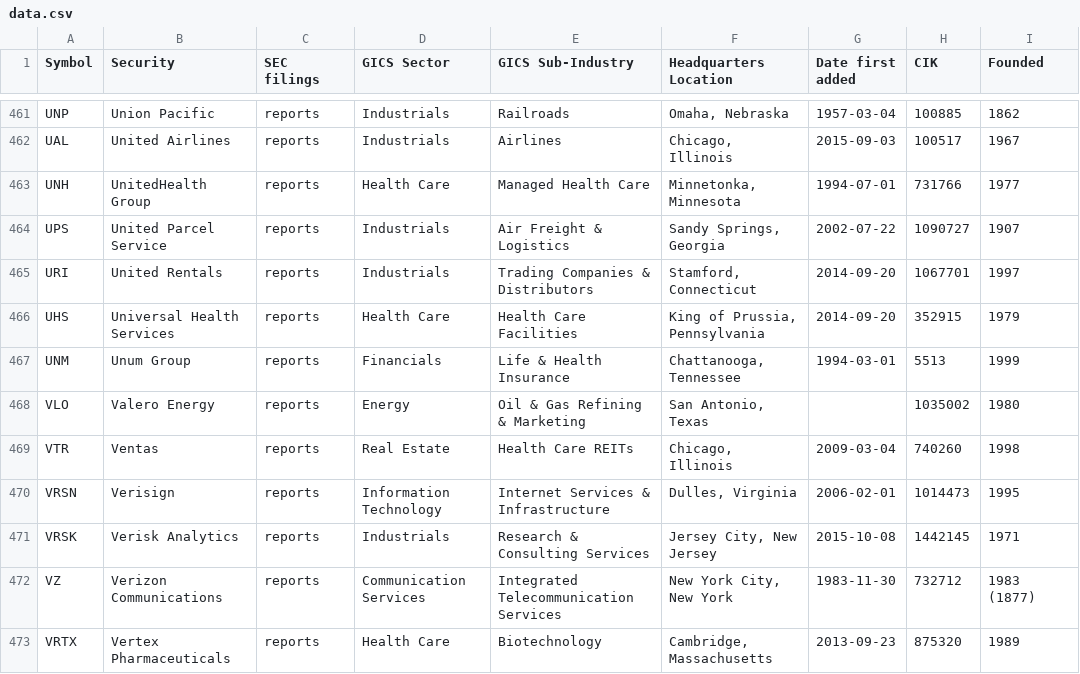
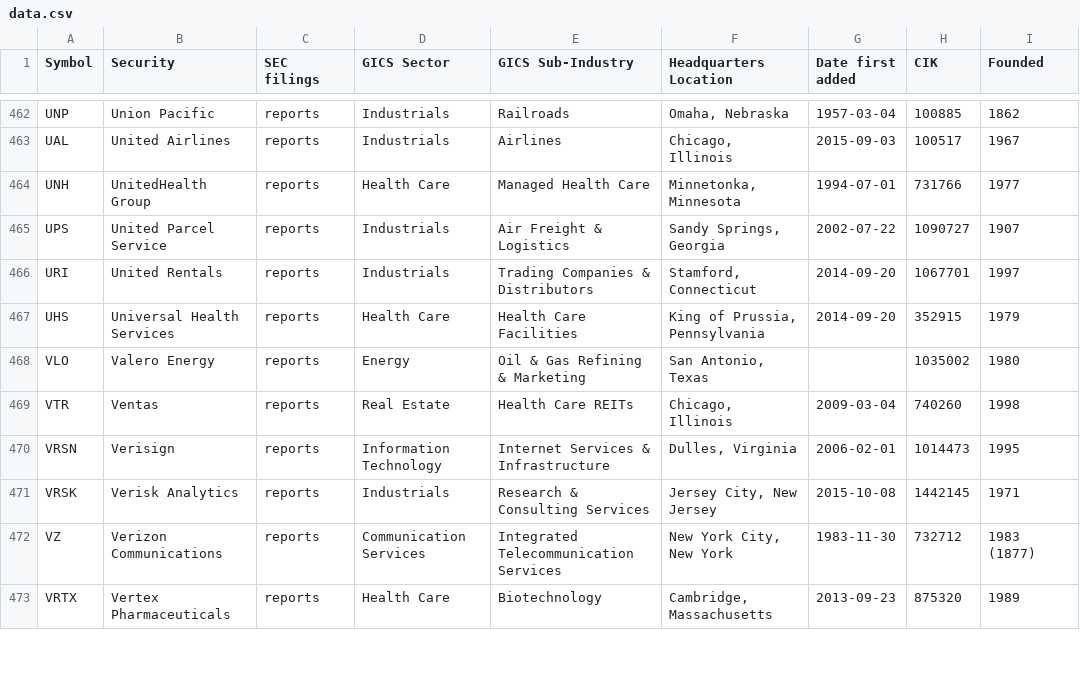
Before and after one commit to dylanroy/sandp500-dataset, a CSV file: data.csv, drawn as a sheet; only a part is shown, gaps mark what is left out; removed rows and columns are numbered as before the commit, all else as after; the diff covers the shown part only; the diff names each change by its address in the sheet, - before the commit and + after, or states it on an @@ line.

```diff
--- a/data.csv
+++ b/data.csv
-row 467: UNM | Unum Group | reports | Financials | Life & Health Insurance | Chattanooga, Tennessee | 1994-03-01 | 5513 | 1999
```
Also changed, not shown: 3 added rows and 2 removed rows elsewhere in this file.
